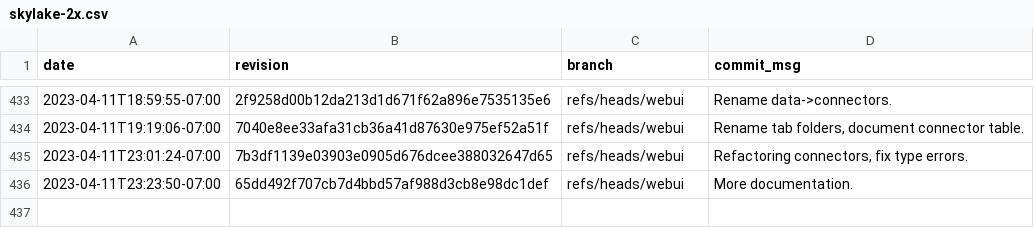
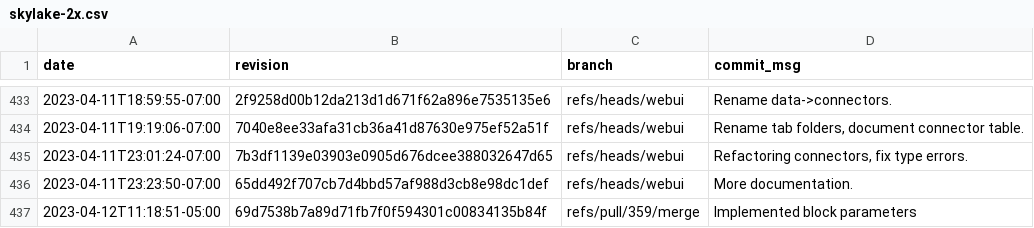
Before and after one commit to gz/dbsp-benchmarks, a CSV file: _data/skylake-2x.csv, drawn as a sheet; only a part is shown, gaps mark what is left out; the diff names each change by its address in the sheet, - before the commit and + after, or states it on an @@ line.

```diff
--- a/_data/skylake-2x.csv
+++ b/_data/skylake-2x.csv
+row 437: 2023-04-12T11:18:51-05:00 | 69d7538b7a89d71fb7f0f594301c00834135b84f | refs/pull/359/merge | Implemented block parameters
```
Also changed, not shown: 8 other files.
